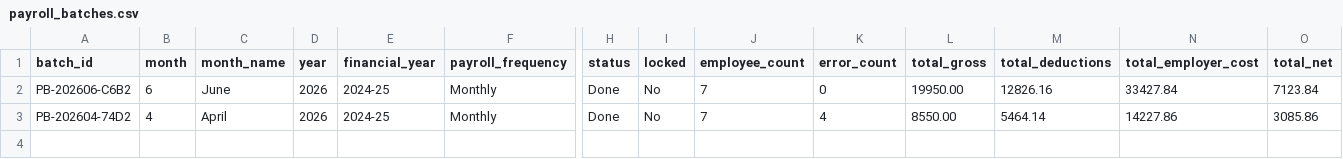
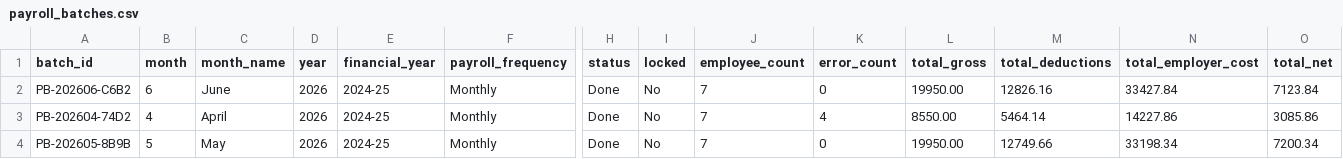
Before and after one commit to vivechna202/payroll, a CSV file: taxation_prototype/dummy_data/payroll_batches.csv, drawn as a sheet; only a part is shown, gaps mark what is left out; rows hold the shown columns only; the diff names each change by its address in the sheet, - before the commit and + after, or states it on an @@ line.

```diff
--- a/taxation_prototype/dummy_data/payroll_batches.csv
+++ b/taxation_prototype/dummy_data/payroll_batches.csv
+row 4: PB-202605-8B9B | 5 | May | 2026 | 2024-25 | Monthly | Done | No | 7 | 0 | 19950.00 | 12749.66 | 33198.34 | 7200.34
```
Also changed, not shown: taxation_prototype/dummy_data/contracts.csv, taxation_prototype/dummy_data/employee_salary.csv, 3 other files.
